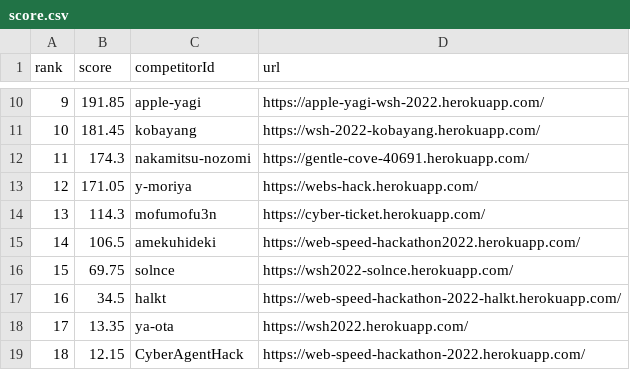
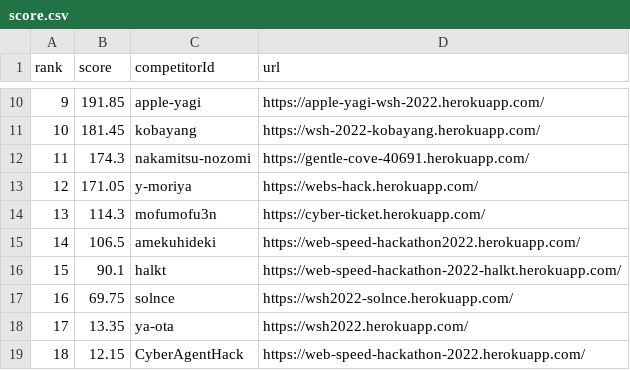
Before and after one commit to CyberAgentHack/web-speed-hackathon-2022-leaderboard, a CSV file: score.csv, drawn as a sheet; only a part is shown, gaps mark what is left out; removed rows and columns are numbered as before the commit, all else as after; the diff names each change by its address in the sheet, - before the commit and + after, or states it on an @@ line.

```diff
--- a/score.csv
+++ b/score.csv
+row 16: 15 | 90.1 | halkt | https://web-speed-hackathon-2022-halkt.herokuapp.com/
@@ column A (rank) renumbered in row 17 @@
-row 17: 16 | 34.5 | halkt | https://web-speed-hackathon-2022-halkt.herokuapp.com/
```
